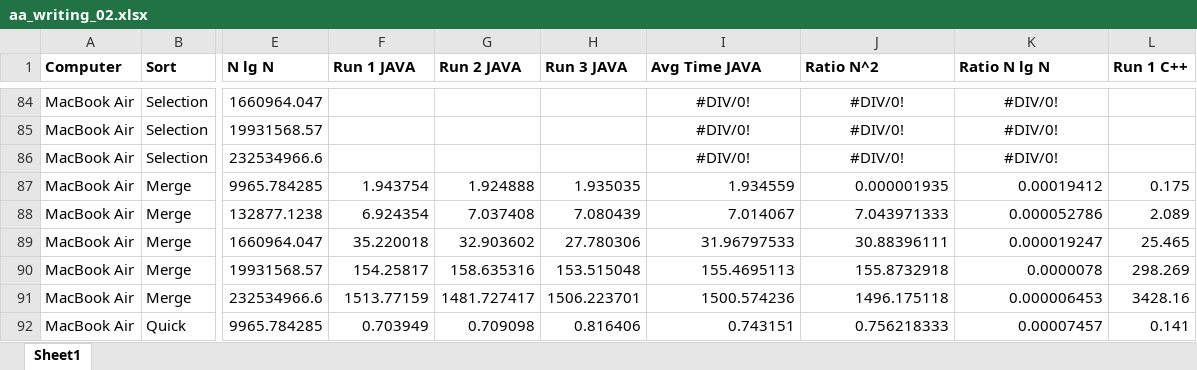
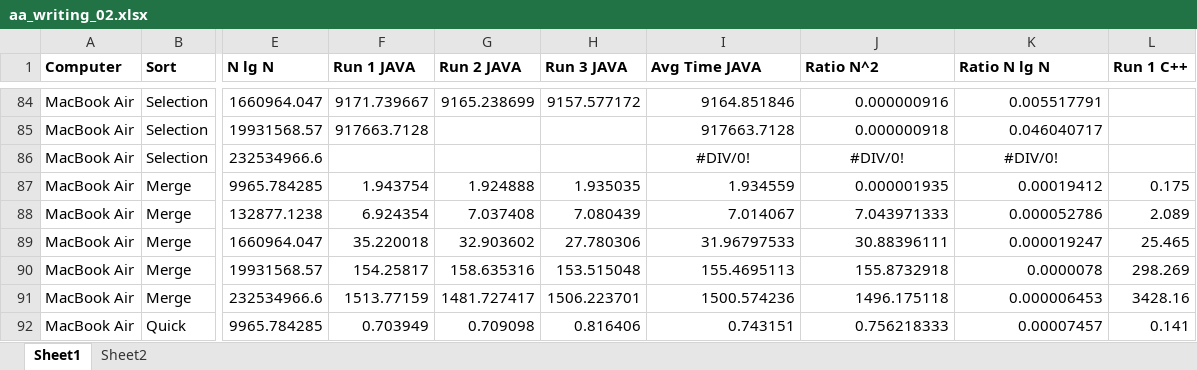
Before and after one commit to rebeccadrucker/sort-runtime-project, an Excel workbook: Testing/aa_writing_02.xlsx, sheet Sheet1, drawn as a sheet; only a part is shown, gaps mark what is left out; values as stored, in another font and other column widths than the file's, no borders; the diff covers the shown part only; the diff names each change by its address in the sheet, - before the commit and + after, or states it on an @@ line.

```diff
--- a/Testing/aa_writing_02.xlsx (sheet Sheet1)
+++ b/Testing/aa_writing_02.xlsx (sheet Sheet1)
+sheet tab: Sheet2
-F84 (Run 1 JAVA): (empty)
+F84 (Run 1 JAVA): 9171.739667
-G84 (Run 2 JAVA): (empty)
+G84 (Run 2 JAVA): 9165.238699
-H84 (Run 3 JAVA): (empty)
+H84 (Run 3 JAVA): 9157.577172
-I84:K85 alignment: center
+I84:K85 alignment: right
-I84 (Avg Time JAVA): #DIV/0!
+I84 (Avg Time JAVA): 9164.851846
-J84 (Ratio N^2): #DIV/0!
+J84 (Ratio N^2): 0.000000916
-K84 (Ratio N lg N): #DIV/0!
+K84 (Ratio N lg N): 0.005517791
-F85 (Run 1 JAVA): (empty)
+F85 (Run 1 JAVA): 917663.7128
-I85 (Avg Time JAVA): #DIV/0!
+I85 (Avg Time JAVA): 917663.7128
-J85 (Ratio N^2): #DIV/0!
+J85 (Ratio N^2): 0.000000918
-K85 (Ratio N lg N): #DIV/0!
+K85 (Ratio N lg N): 0.046040717
```
Also changed, not shown: 55 edited cells and cell formats elsewhere in this sheet, formulas that keep their value.
